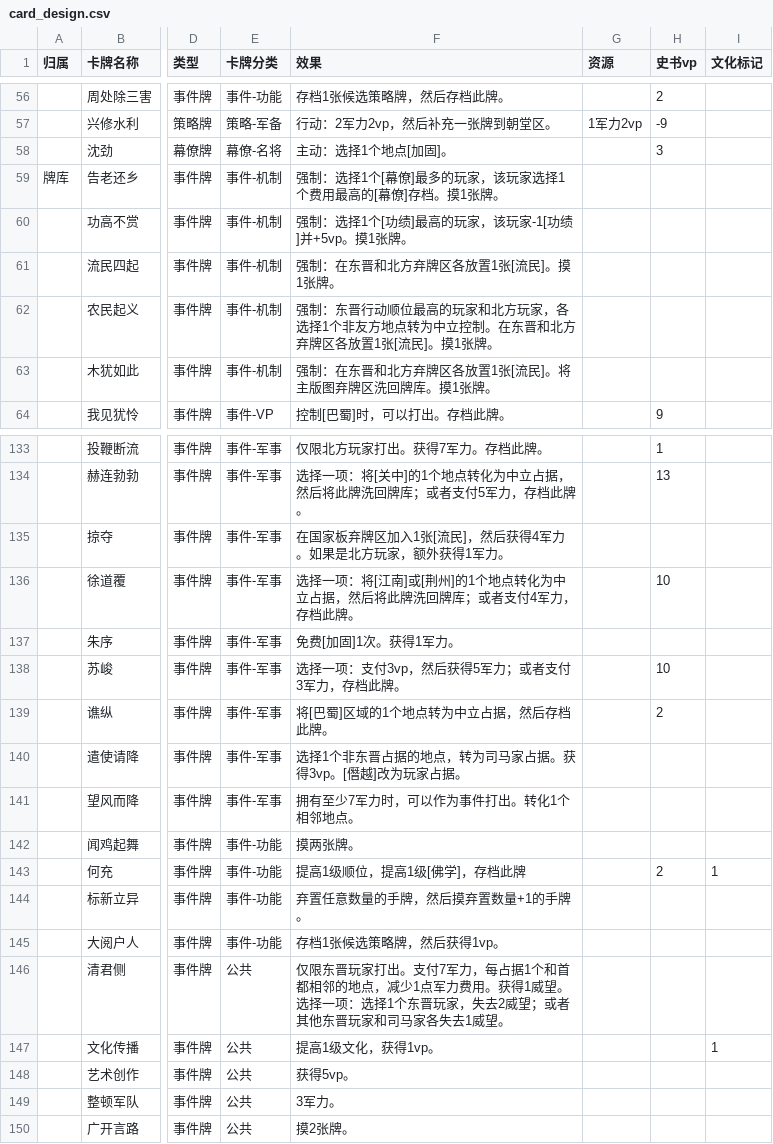
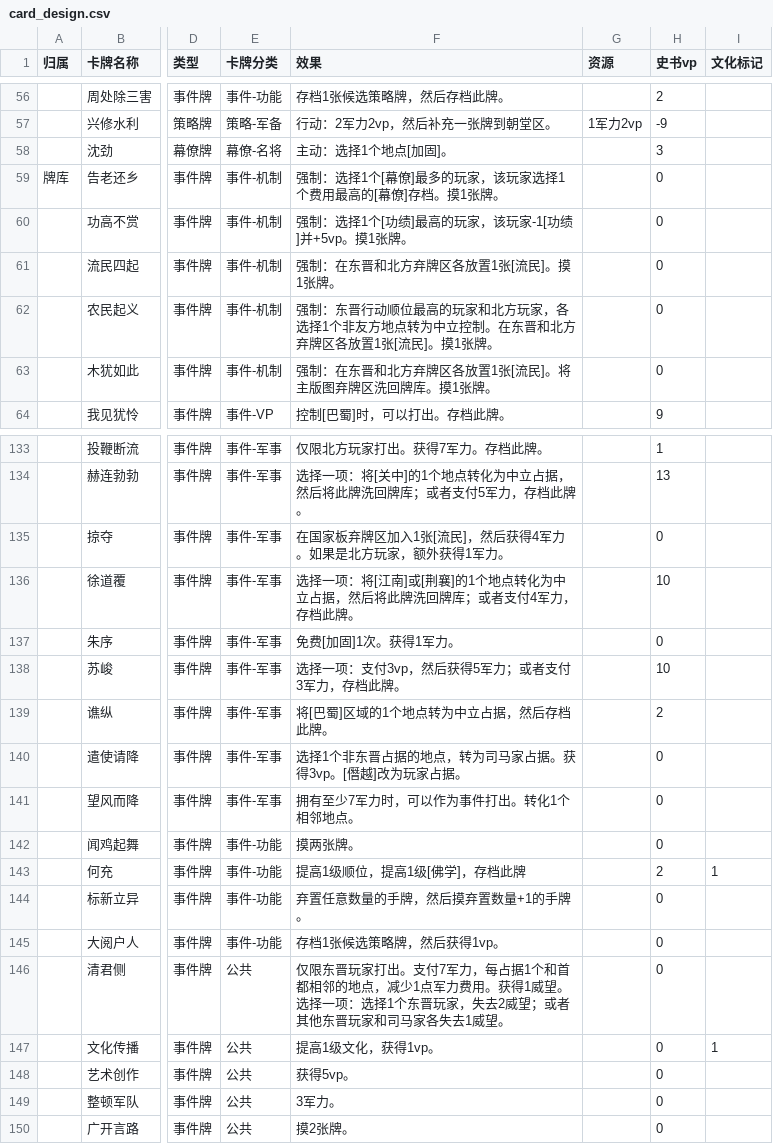
Before and after one commit to lizj14/project_six_dynasty, a CSV file: card_design.csv, drawn as a sheet; only a part is shown, gaps mark what is left out; the diff covers the shown part only; the diff names each change by its address in the sheet, - before the commit and + after, or states it on an @@ line.

```diff
--- a/card_design.csv
+++ b/card_design.csv
-H59:H63 (史书vp): (empty)
+H59:H63 (史书vp): 0
-H135 (史书vp): (empty)
+H135 (史书vp): 0
-F136 (效果): …]或[荆州]的1个…
+F136 (效果): …]或[荆襄]的1个…
-H137 (史书vp): (empty)
+H137 (史书vp): 0
-H140:H142 (史书vp): (empty)
+H140:H142 (史书vp): 0
-H144:H150 (史书vp): (empty)
+H144:H150 (史书vp): 0
```
Also changed, not shown: 23 edited cells elsewhere in this file, 3 other files.
